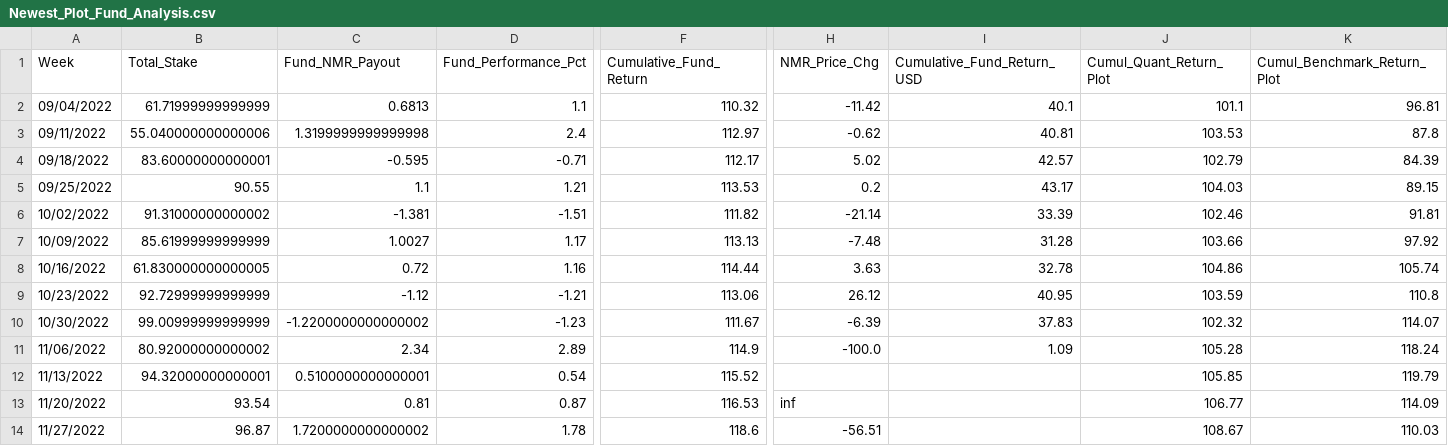
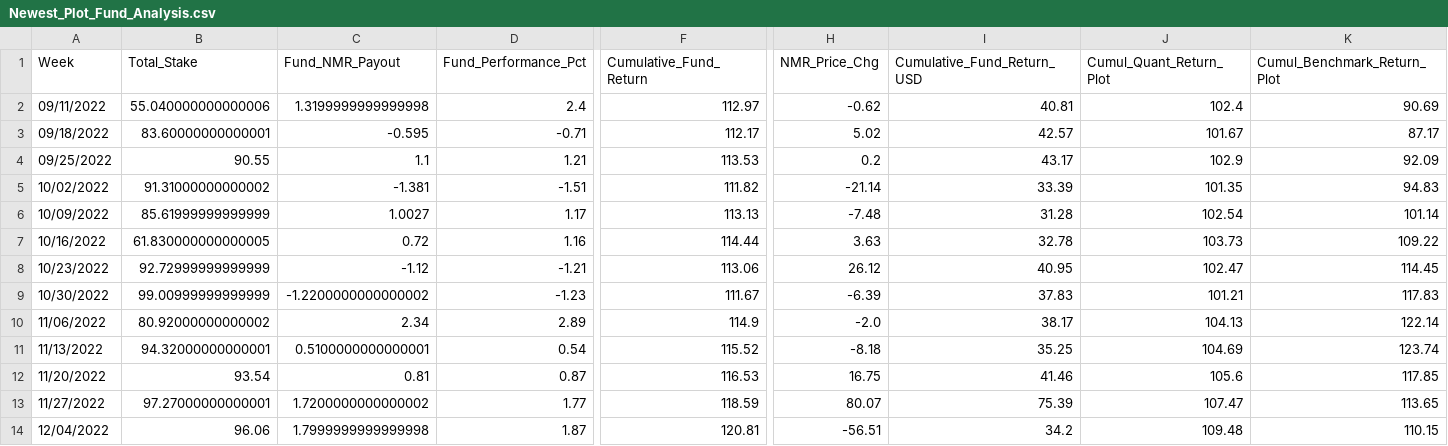
Before and after one commit to ptlorenz/hyphy-capital.com, a CSV file: Newest_Plot_Fund_Analysis.csv, drawn as a sheet; only a part is shown, gaps mark what is left out; removed rows and columns are numbered as before the commit, all else as after; rows hold the shown columns only; the diff names each change by its address in the sheet, - before the commit and + after, or states it on an @@ line.

Commit message:
Numerai Round 369 Update

```diff
--- a/Newest_Plot_Fund_Analysis.csv
+++ b/Newest_Plot_Fund_Analysis.csv
-row 2: 09/04/2022 | 61.71999999999999 | 0.6813 | 1.1 | 110.32 | -11.42 | 40.1 | 101.1 | 96.81
-J2 (Cumul_Quant_Return_Plot): 103.53
+J2 (Cumul_Quant_Return_Plot): 102.4
-K2 (Cumul_Benchmark_Return_Plot): 87.8
+K2 (Cumul_Benchmark_Return_Plot): 90.69
-J3 (Cumul_Quant_Return_Plot): 102.79
+J3 (Cumul_Quant_Return_Plot): 101.67
-K3 (Cumul_Benchmark_Return_Plot): 84.39
+K3 (Cumul_Benchmark_Return_Plot): 87.17
-J4 (Cumul_Quant_Return_Plot): 104.03
+J4 (Cumul_Quant_Return_Plot): 102.9
-K4 (Cumul_Benchmark_Return_Plot): 89.15
+K4 (Cumul_Benchmark_Return_Plot): 92.09
-J5 (Cumul_Quant_Return_Plot): 102.46
+J5 (Cumul_Quant_Return_Plot): 101.35
-K5 (Cumul_Benchmark_Return_Plot): 91.81
+K5 (Cumul_Benchmark_Return_Plot): 94.83
-J6 (Cumul_Quant_Return_Plot): 103.66
+J6 (Cumul_Quant_Return_Plot): 102.54
-K6 (Cumul_Benchmark_Return_Plot): 97.92
+K6 (Cumul_Benchmark_Return_Plot): 101.14
-J7 (Cumul_Quant_Return_Plot): 104.86
+J7 (Cumul_Quant_Return_Plot): 103.73
-K7 (Cumul_Benchmark_Return_Plot): 105.74
+K7 (Cumul_Benchmark_Return_Plot): 109.22
-J8 (Cumul_Quant_Return_Plot): 103.59
+J8 (Cumul_Quant_Return_Plot): 102.47
-K8 (Cumul_Benchmark_Return_Plot): 110.8
+K8 (Cumul_Benchmark_Return_Plot): 114.45
-J9 (Cumul_Quant_Return_Plot): 102.32
+J9 (Cumul_Quant_Return_Plot): 101.21
-K9 (Cumul_Benchmark_Return_Plot): 114.07
+K9 (Cumul_Benchmark_Return_Plot): 117.83
-H10 (NMR_Price_Chg): -100.0
+H10 (NMR_Price_Chg): -2.0
-I10 (Cumulative_Fund_Return_USD): 1.09
+I10 (Cumulative_Fund_Return_USD): 38.17
-J10 (Cumul_Quant_Return_Plot): 105.28
+J10 (Cumul_Quant_Return_Plot): 104.13
-K10 (Cumul_Benchmark_Return_Plot): 118.24
+K10 (Cumul_Benchmark_Return_Plot): 122.14
-H11 (NMR_Price_Chg): (empty)
+H11 (NMR_Price_Chg): -8.18
-I11 (Cumulative_Fund_Return_USD): (empty)
+I11 (Cumulative_Fund_Return_USD): 35.25
-J11 (Cumul_Quant_Return_Plot): 105.85
+J11 (Cumul_Quant_Return_Plot): 104.69
-K11 (Cumul_Benchmark_Return_Plot): 119.79
+K11 (Cumul_Benchmark_Return_Plot): 123.74
-H12 (NMR_Price_Chg): inf
+H12 (NMR_Price_Chg): 16.75
-I12 (Cumulative_Fund_Return_USD): (empty)
+I12 (Cumulative_Fund_Return_USD): 41.46
-J12 (Cumul_Quant_Return_Plot): 106.77
+J12 (Cumul_Quant_Return_Plot): 105.6
-K12 (Cumul_Benchmark_Return_Plot): 114.09
+K12 (Cumul_Benchmark_Return_Plot): 117.85
-B13 (Total_Stake): 96.87
+B13 (Total_Stake): 97.27000000000001
-D13 (Fund_Performance_Pct): 1.78
+D13 (Fund_Performance_Pct): 1.77
-F13 (Cumulative_Fund_Return): 118.6
+F13 (Cumulative_Fund_Return): 118.59
-H13 (NMR_Price_Chg): -56.51
+H13 (NMR_Price_Chg): 80.07
-I13 (Cumulative_Fund_Return_USD): (empty)
+I13 (Cumulative_Fund_Return_USD): 75.39
-J13 (Cumul_Quant_Return_Plot): 108.67
+J13 (Cumul_Quant_Return_Plot): 107.47
-K13 (Cumul_Benchmark_Return_Plot): 110.03
+K13 (Cumul_Benchmark_Return_Plot): 113.65
+row 14: 12/04/2022 | 96.06 | 1.7999999999999998 | 1.87 | 120.81 | -56.51 | 34.2 | 109.48 | 110.15
```
